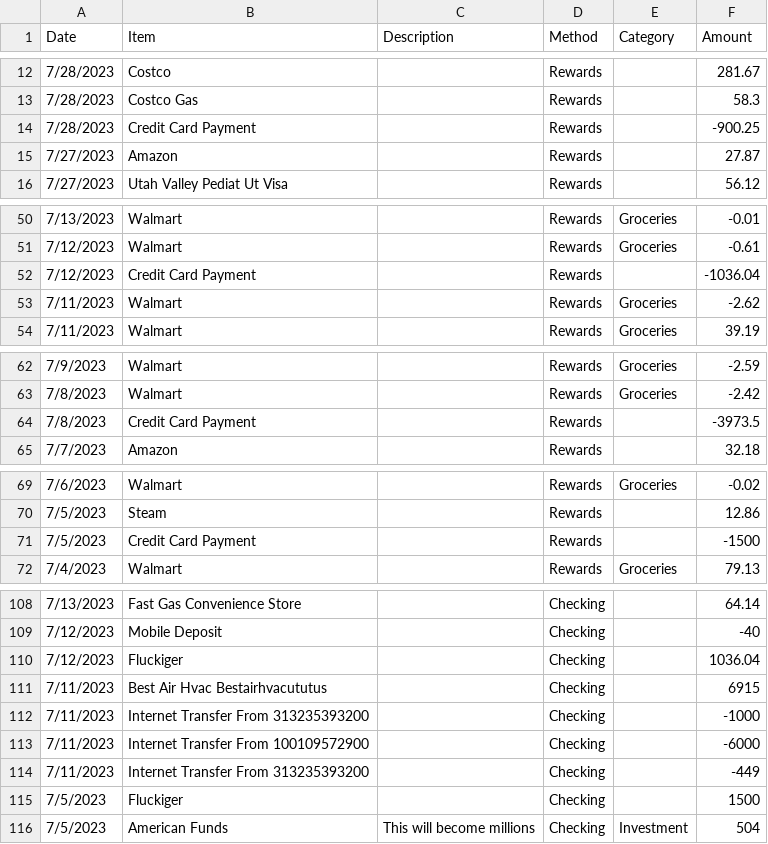
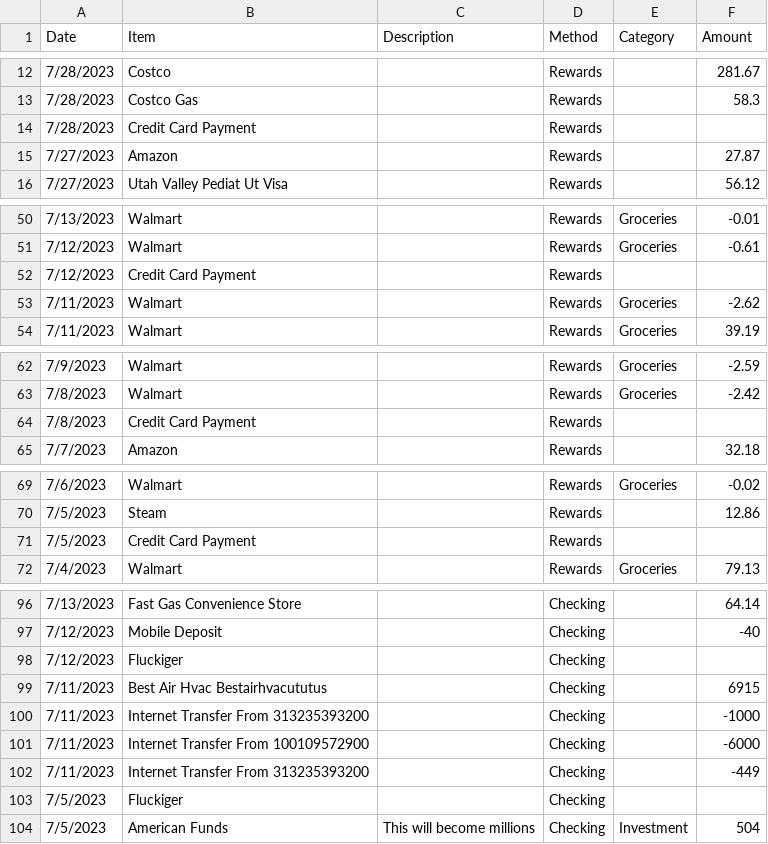
Before and after one commit to Jamesafluke/UpdateBudget, a CSV file: output.csv, drawn as a sheet; only a part is shown, gaps mark what is left out; the diff covers the shown part only.

```diff
--- a/output.csv
+++ b/output.csv
@@ -13,3 +13,3 @@
 "7/28/2023","Costco Gas","","Rewards","","58.3"
-"7/28/2023","Credit Card Payment","","Rewards","","-900.25"
+"7/28/2023","Credit Card Payment","","Rewards","",""
 "7/27/2023","Amazon","","Rewards","","27.87"
@@ -51,3 +51,3 @@
 "7/12/2023","Walmart","","Rewards","Groceries","-0.61"
-"7/12/2023","Credit Card Payment","","Rewards","","-1036.04"
+"7/12/2023","Credit Card Payment","","Rewards","",""
 "7/11/2023","Walmart","","Rewards","Groceries","-2.62"
@@ -63,3 +63,3 @@
 "7/8/2023","Walmart","","Rewards","Groceries","-2.42"
-"7/8/2023","Credit Card Payment","","Rewards","","-3973.5"
+"7/8/2023","Credit Card Payment","","Rewards","",""
 "7/7/2023","Amazon","","Rewards","","32.18"
@@ -70,3 +70,3 @@
 "7/5/2023","Steam","","Rewards","","12.86"
-"7/5/2023","Credit Card Payment","","Rewards","","-1500"
+"7/5/2023","Credit Card Payment","","Rewards","",""
 "7/4/2023","Walmart","","Rewards","Groceries","79.13"
@@ -109,3 +97,3 @@
 "7/12/2023","Mobile Deposit","","Checking","","-40"
-"7/12/2023","Fluckiger","","Checking","","1036.04"
+"7/12/2023","Fluckiger","","Checking","",""
 "7/11/2023","Best Air Hvac Bestairhvacututus","","Checking","","6915"
@@ -114,3 +102,3 @@
 "7/11/2023","Internet Transfer From 313235393200","","Checking","","-449"
-"7/5/2023","Fluckiger","","Checking","","1500"
+"7/5/2023","Fluckiger","","Checking","",""
 "7/5/2023","American Funds","This will become millions","Checking","Investment","504"
```
Also changed, not shown: 12 removed rows and 7 edited cells elsewhere in this file, 2 other files.
